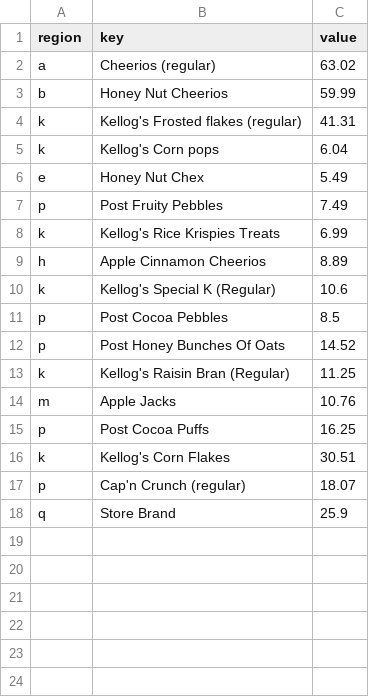
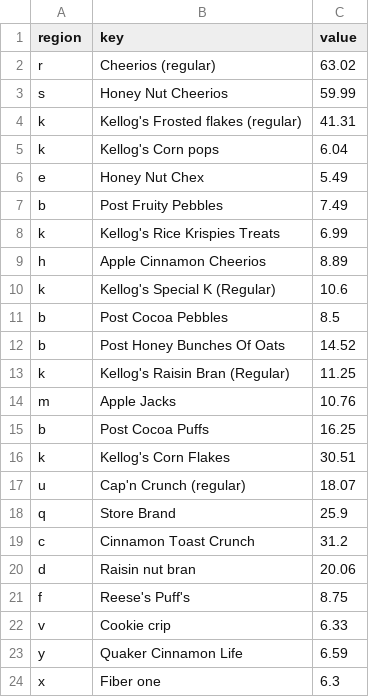
Before and after one commit to miklomoreno/CSC173FinalProject, a CSV file: bubble.csv, drawn as a sheet.

Commit message:
Changed color scheme and dataset

```diff
--- a/bubble.csv
+++ b/bubble.csv
@@ -1,4 +1,4 @@
 "region";"key";"value"
-"a";"Cheerios (regular)";63.02
-"b";"Honey Nut Cheerios";59.99
+"r";"Cheerios (regular)";63.02
+"s";"Honey Nut Cheerios";59.99
 "k";"Kellog's Frosted flakes (regular)";41.31
@@ -6,3 +6,3 @@
 "e";"Honey Nut Chex";5.49
-"p";"Post Fruity Pebbles";7.49
+"b";"Post Fruity Pebbles";7.49
 "k";"Kellog's Rice Krispies Treats";6.99
@@ -10,9 +10,15 @@
 "k";"Kellog's Special K (Regular)";10.6
-"p";"Post Cocoa Pebbles";8.5
-"p";"Post Honey Bunches Of Oats";14.52
+"b";"Post Cocoa Pebbles";8.5
+"b";"Post Honey Bunches Of Oats";14.52
 "k";"Kellog's Raisin Bran (Regular)";11.25
 "m";"Apple Jacks";10.76
-"p";"Post Cocoa Puffs";16.25
+"b";"Post Cocoa Puffs";16.25
 "k";"Kellog's Corn Flakes";30.51
-"p";"Cap'n Crunch (regular)";18.07
+"u";"Cap'n Crunch (regular)";18.07
 "q";"Store Brand";25.9
+"c";"Cinnamon Toast Crunch";31.2
+"d";"Raisin nut bran";20.06
+"f";"Reese's Puff's";8.75
+"v";"Cookie crip";6.33
+"y";"Quaker Cinnamon Life";6.59
+"x";"Fiber one";6.3
```
Also changed, not shown: 1 other file.
